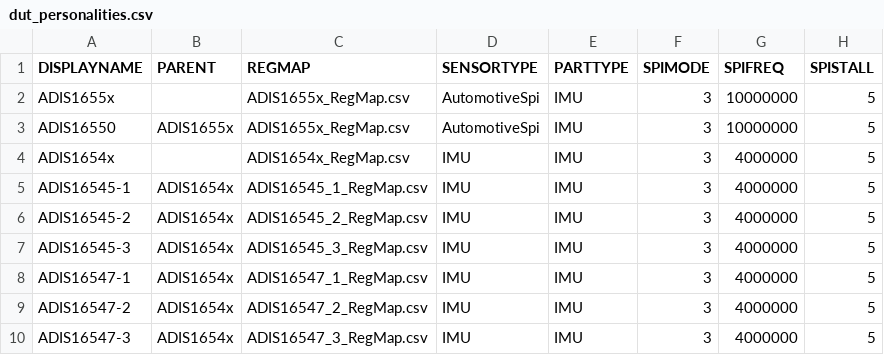
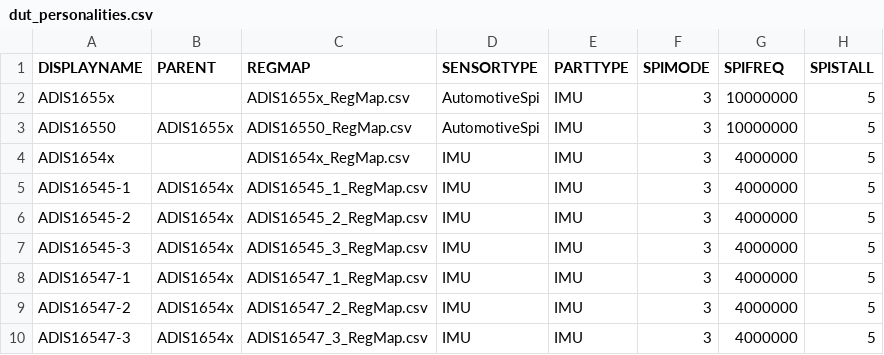
Before and after one commit to analogdevicesinc/iSensor-FX3-Eval, a CSV file: src/UserConfig/dut_personalities.csv, drawn as a sheet; only a part is shown; the diff names each change by its address in the sheet, - before the commit and + after, or states it on an @@ line.

```diff
--- a/src/UserConfig/dut_personalities.csv
+++ b/src/UserConfig/dut_personalities.csv
-C3 (REGMAP): ADIS1655x_RegMap.csv
+C3 (REGMAP): ADIS16550_RegMap.csv
```
Also changed, not shown: 2 other files.
